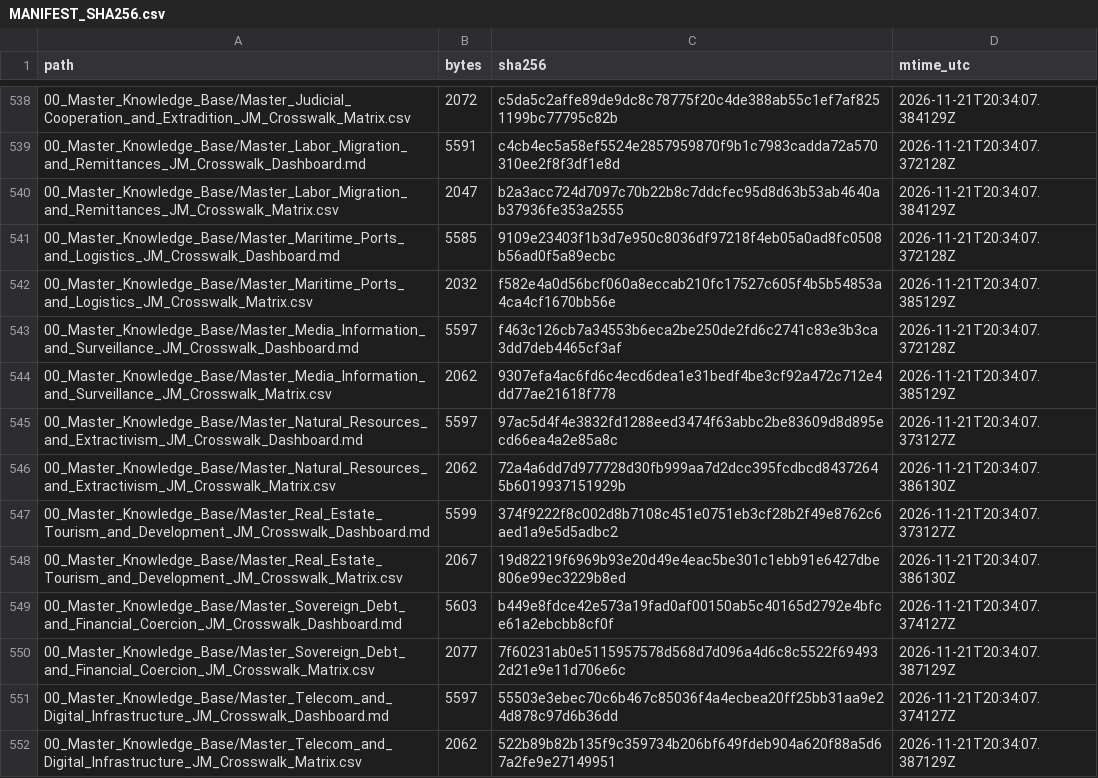
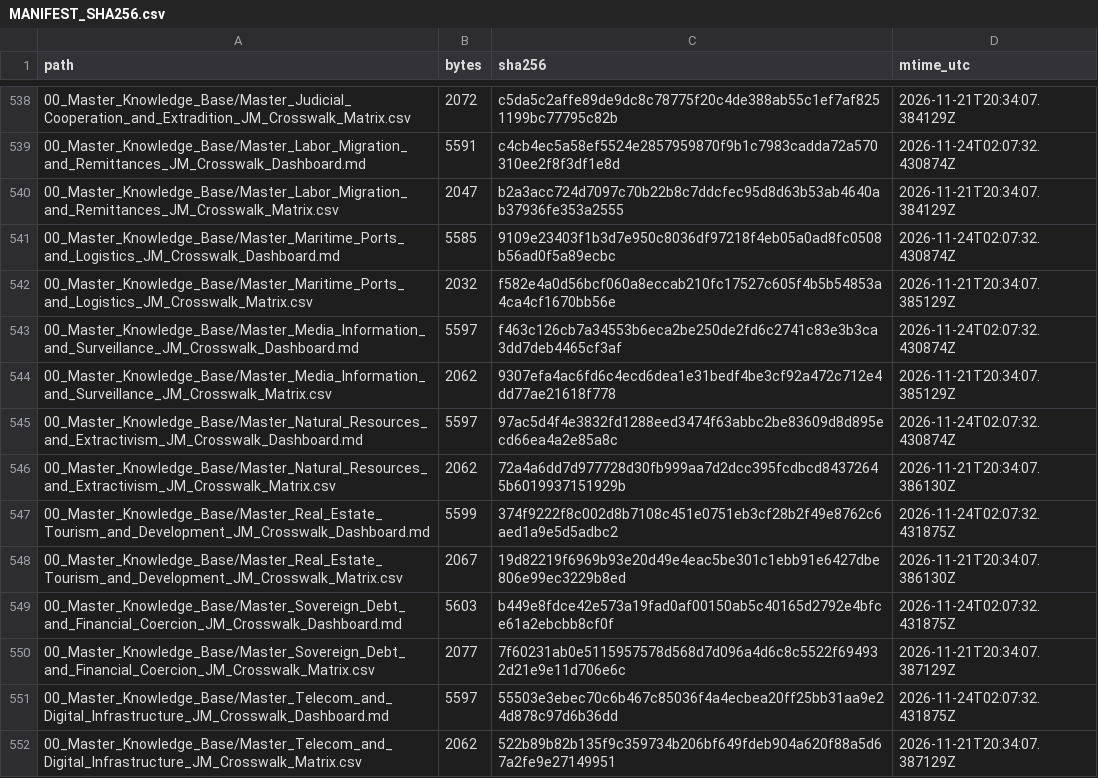
Before and after one commit to GlobalRestitutionAlliance/latam-us-jm-jamaica-master-litigation, a CSV file: 99_Archives_and_Manifests/MANIFEST_SHA256.csv, drawn as a sheet; only a part is shown, gaps mark what is left out; the diff covers the shown part only.

```diff
--- a/99_Archives_and_Manifests/MANIFEST_SHA256.csv
+++ b/99_Archives_and_Manifests/MANIFEST_SHA256.csv
@@ -538,15 +538,15 @@ path,bytes,sha256,mtime_utc
 00_Master_Knowledge_Base/Master_Judicial_Cooperation_and_Extradition_JM_Crosswalk_Matrix.csv,2072,c5da5c2affe89de9dc8c78775f20c4de388ab55c1ef7af8251199bc77795c82b,2026-11-21T20:34:07.384129Z
-00_Master_Knowledge_Base/Master_Labor_Migration_and_Remittances_JM_Crosswalk_Dashboard.md,5591,c4cb4ec5a58ef5524e2857959870f9b1c7983cadda72a570310ee2f8f3df1e8d,2026-11-21T20:34:07.372128Z
+00_Master_Knowledge_Base/Master_Labor_Migration_and_Remittances_JM_Crosswalk_Dashboard.md,5591,c4cb4ec5a58ef5524e2857959870f9b1c7983cadda72a570310ee2f8f3df1e8d,2026-11-24T02:07:32.430874Z
 00_Master_Knowledge_Base/Master_Labor_Migration_and_Remittances_JM_Crosswalk_Matrix.csv,2047,b2a3acc724d7097c70b22b8c7ddcfec95d8d63b53ab4640ab37936fe353a2555,2026-11-21T20:34:07.384129Z
-00_Master_Knowledge_Base/Master_Maritime_Ports_and_Logistics_JM_Crosswalk_Dashboard.md,5585,9109e23403f1b3d7e950c8036df97218f4eb05a0ad8fc0508b56ad0f5a89ecbc,2026-11-21T20:34:07.372128Z
+00_Master_Knowledge_Base/Master_Maritime_Ports_and_Logistics_JM_Crosswalk_Dashboard.md,5585,9109e23403f1b3d7e950c8036df97218f4eb05a0ad8fc0508b56ad0f5a89ecbc,2026-11-24T02:07:32.430874Z
 00_Master_Knowledge_Base/Master_Maritime_Ports_and_Logistics_JM_Crosswalk_Matrix.csv,2032,f582e4a0d56bcf060a8eccab210fc17527c605f4b5b54853a4ca4cf1670bb56e,2026-11-21T20:34:07.385129Z
-00_Master_Knowledge_Base/Master_Media_Information_and_Surveillance_JM_Crosswalk_Dashboard.md,5597,f463c126cb7a34553b6eca2be250de2fd6c2741c83e3b3ca3dd7deb4465cf3af,2026-11-21T20:34:07.372128Z
+00_Master_Knowledge_Base/Master_Media_Information_and_Surveillance_JM_Crosswalk_Dashboard.md,5597,f463c126cb7a34553b6eca2be250de2fd6c2741c83e3b3ca3dd7deb4465cf3af,2026-11-24T02:07:32.430874Z
 00_Master_Knowledge_Base/Master_Media_Information_and_Surveillance_JM_Crosswalk_Matrix.csv,2062,9307efa4ac6fd6c4ecd6dea1e31bedf4be3cf92a472c712e4dd77ae21618f778,2026-11-21T20:34:07.385129Z
-00_Master_Knowledge_Base/Master_Natural_Resources_and_Extractivism_JM_Crosswalk_Dashboard.md,5597,97ac5d4f4e3832fd1288eed3474f63abbc2be83609d8d895ecd66ea4a2e85a8c,2026-11-21T20:34:07.373127Z
+00_Master_Knowledge_Base/Master_Natural_Resources_and_Extractivism_JM_Crosswalk_Dashboard.md,5597,97ac5d4f4e3832fd1288eed3474f63abbc2be83609d8d895ecd66ea4a2e85a8c,2026-11-24T02:07:32.430874Z
 00_Master_Knowledge_Base/Master_Natural_Resources_and_Extractivism_JM_Crosswalk_Matrix.csv,2062,72a4a6dd7d977728d30fb999aa7d2dcc395fcdbcd84372645b6019937151929b,2026-11-21T20:34:07.386130Z
-00_Master_Knowledge_Base/Master_Real_Estate_Tourism_and_Development_JM_Crosswalk_Dashboard.md,5599,374f9222f8c002d8b7108c451e0751eb3cf28b2f49e8762c6aed1a9e5d5adbc2,2026-11-21T20:34:07.373127Z
+00_Master_Knowledge_Base/Master_Real_Estate_Tourism_and_Development_JM_Crosswalk_Dashboard.md,5599,374f9222f8c002d8b7108c451e0751eb3cf28b2f49e8762c6aed1a9e5d5adbc2,2026-11-24T02:07:32.431875Z
 00_Master_Knowledge_Base/Master_Real_Estate_Tourism_and_Development_JM_Crosswalk_Matrix.csv,2067,19d82219f6969b93e20d49e4eac5be301c1ebb91e6427dbe806e99ec3229b8ed,2026-11-21T20:34:07.386130Z
-00_Master_Knowledge_Base/Master_Sovereign_Debt_and_Financial_Coercion_JM_Crosswalk_Dashboard.md,5603,b449e8fdce42e573a19fad0af00150ab5c40165d2792e4bfce61a2ebcbb8cf0f,2026-11-21T20:34:07.374127Z
+00_Master_Knowledge_Base/Master_Sovereign_Debt_and_Financial_Coercion_JM_Crosswalk_Dashboard.md,5603,b449e8fdce42e573a19fad0af00150ab5c40165d2792e4bfce61a2ebcbb8cf0f,2026-11-24T02:07:32.431875Z
 00_Master_Knowledge_Base/Master_Sovereign_Debt_and_Financial_Coercion_JM_Crosswalk_Matrix.csv,2077,7f60231ab0e5115957578d568d7d096a4d6c8c5522f694932d21e9e11d706e6c,2026-11-21T20:34:07.387129Z
-00_Master_Knowledge_Base/Master_Telecom_and_Digital_Infrastructure_JM_Crosswalk_Dashboard.md,5597,55503e3ebec70c6b467c85036f4a4ecbea20ff25bb31aa9e24d878c97d6b36dd,2026-11-21T20:34:07.374127Z
+00_Master_Knowledge_Base/Master_Telecom_and_Digital_Infrastructure_JM_Crosswalk_Dashboard.md,5597,55503e3ebec70c6b467c85036f4a4ecbea20ff25bb31aa9e24d878c97d6b36dd,2026-11-24T02:07:32.431875Z
 00_Master_Knowledge_Base/Master_Telecom_and_Digital_Infrastructure_JM_Crosswalk_Matrix.csv,2062,522b89b82b135f9c359734b206bf649fdeb904a620f88a5d67a2fe9e27149951,2026-11-21T20:34:07.387129Z
```
Also changed, not shown: 107 edited cells elsewhere in this file, 1 other file.
